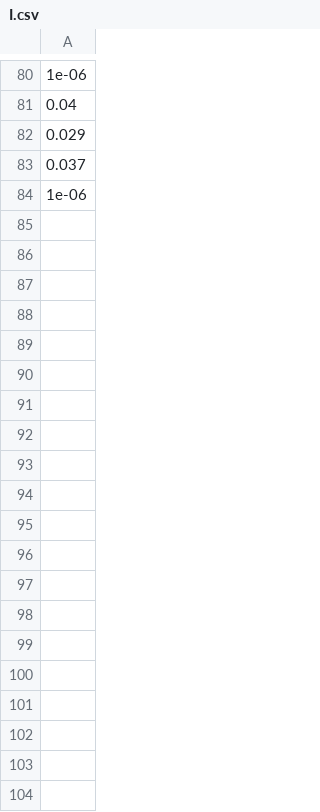
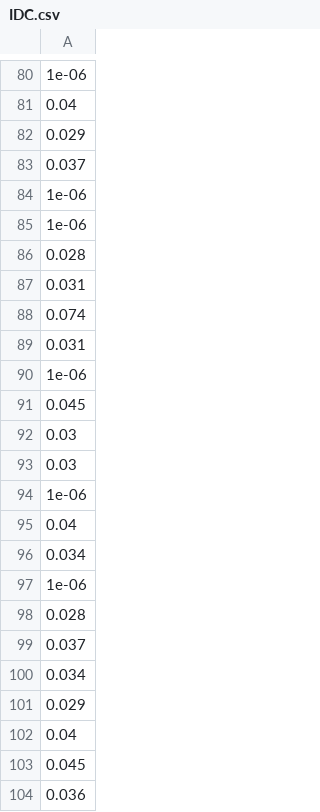
Before and after one commit to zhuxiao/data_misclas, a CSV file: simulate_Spombe/simulate_Spombe_output/feature/IDC.csv (was simulate_Spombe/simulate_Spombe_output/feature/I.csv), drawn as a sheet; only a part is shown, gaps mark what is left out; the diff covers the shown part only; the diff names each change by its address in the sheet, - before the commit and + after, or states it on an @@ line.

```diff
--- a/simulate_Spombe/simulate_Spombe_output/feature/I.csv
+++ b/simulate_Spombe/simulate_Spombe_output/feature/IDC.csv
+row 85: 1e-06
+row 86: 0.028
+row 87: 0.031
+row 88: 0.074
+row 89: 0.031
+row 90: 1e-06
+row 91: 0.045
+row 92: 0.03
+row 93: 0.03
+row 94: 1e-06
+row 95: 0.04
+row 96: 0.034
+row 97: 1e-06
+row 98: 0.028
+row 99: 0.037
+row 100: 0.034
+row 101: 0.029
+row 102: 0.04
+row 103: 0.045
+row 104: 0.036
```
Also changed, not shown: 36 added rows elsewhere in this file, simulate_Spombe/simulate_Spombe_output/cluster/cluster_IDC.csv, simulate_Spombe/simulate_Spombe_output/cluster/cluster_cov.csv, 9 other files.
